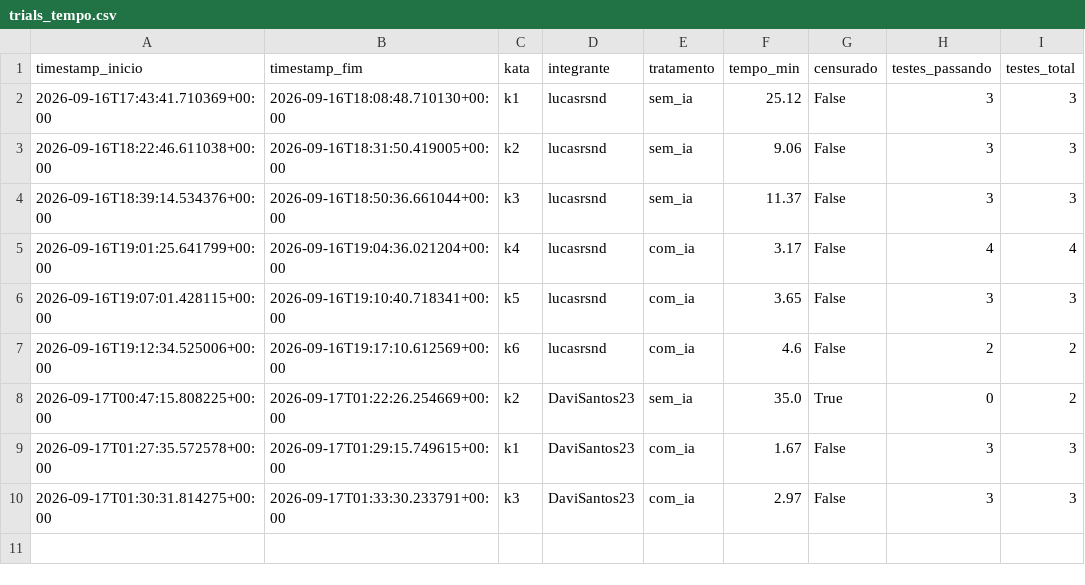
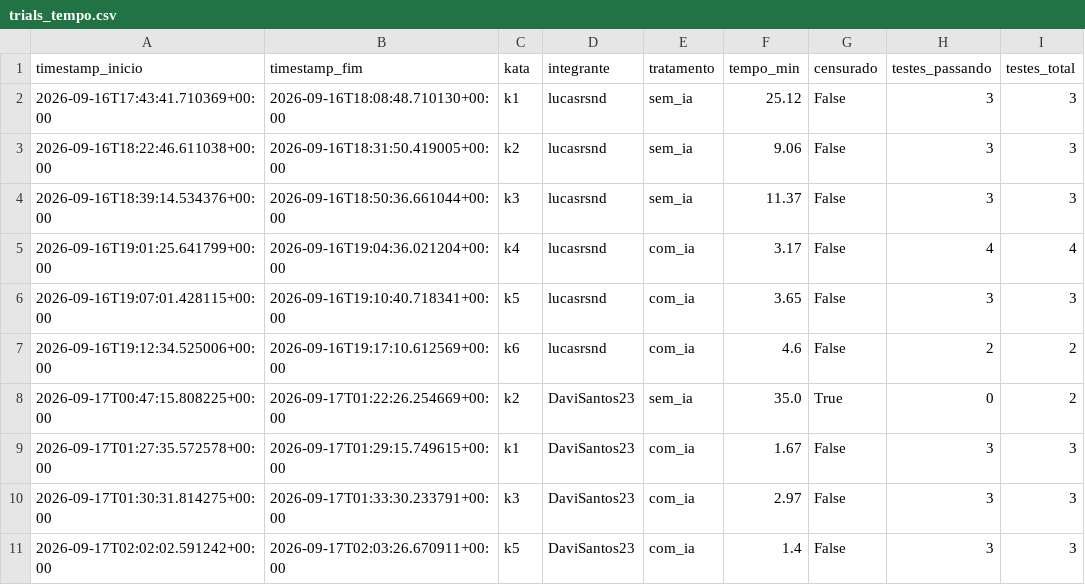
Before and after one commit to lucasrsnd/lab-medicao-experimentacao, a CSV file: Lab-02/data/raw/trials_tempo.csv, drawn as a sheet; the diff names each change by its address in the sheet, - before the commit and + after, or states it on an @@ line.

Commit message:
#67 test: trial K5 Com IA concluido com time-to-green (achatar dicionario)

```diff
--- a/Lab-02/data/raw/trials_tempo.csv
+++ b/Lab-02/data/raw/trials_tempo.csv
+row 11: 2026-09-17T02:02:02.591242+00:00 | 2026-09-17T02:03:26.670911+00:00 | k5 | DaviSantos23 | com_ia | 1.4 | False | 3 | 3
```
Also changed, not shown: 1 other file.
